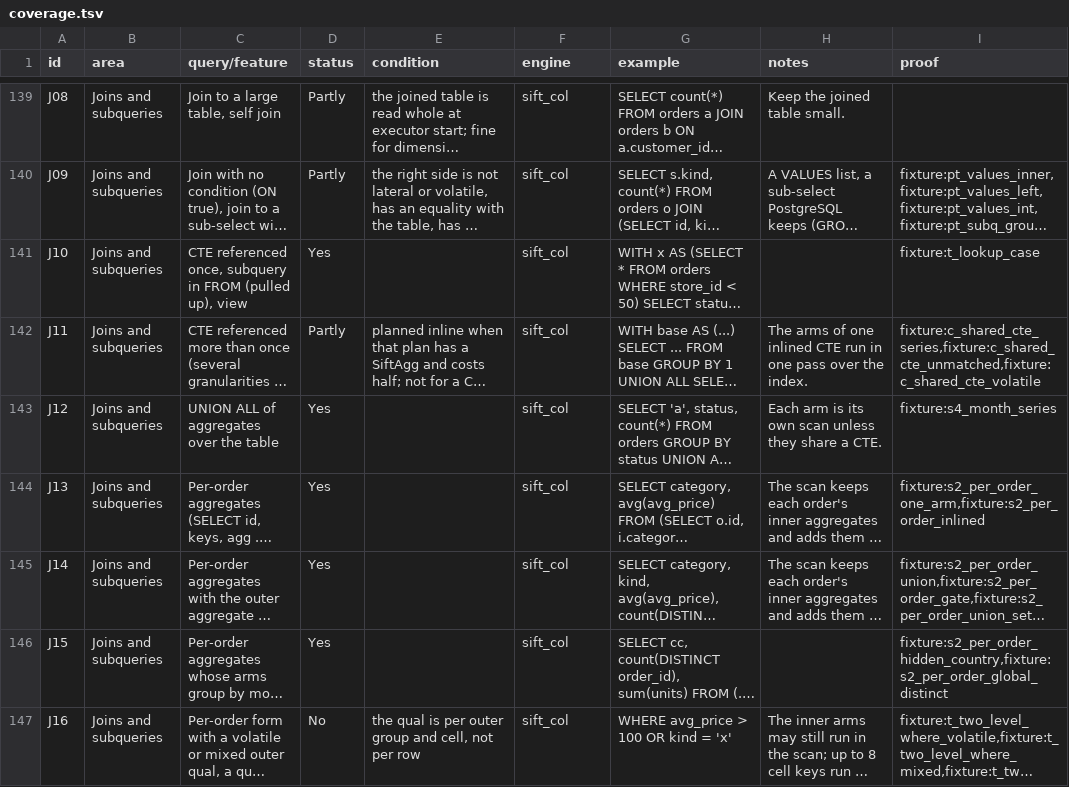
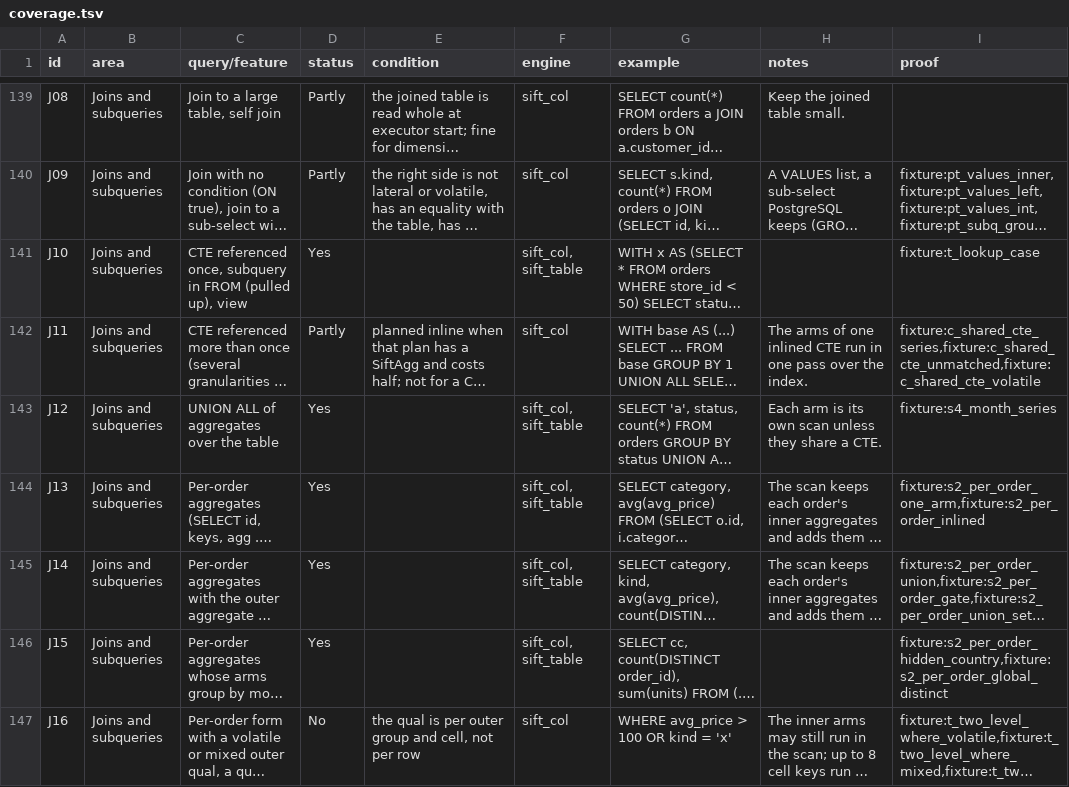
Before and after one commit to brauliobo/pg_sift, a TSV file: docs/coverage.tsv, drawn as a sheet; only a part is shown, gaps mark what is left out; long unchanged cells end in …; the diff covers the shown part only; the diff names each change by its address in the sheet, - before the commit and + after, or states it on an @@ line.

```diff
--- a/docs/coverage.tsv
+++ b/docs/coverage.tsv
-F141 (engine): sift_col
+F141 (engine): sift_col, sift_table
-F143:F146 (engine): sift_col
+F143:F146 (engine): sift_col, sift_table
```
Also changed, not shown: 1 added row, 1 removed row and 52 edited cells elsewhere in this file, 3 other files.
